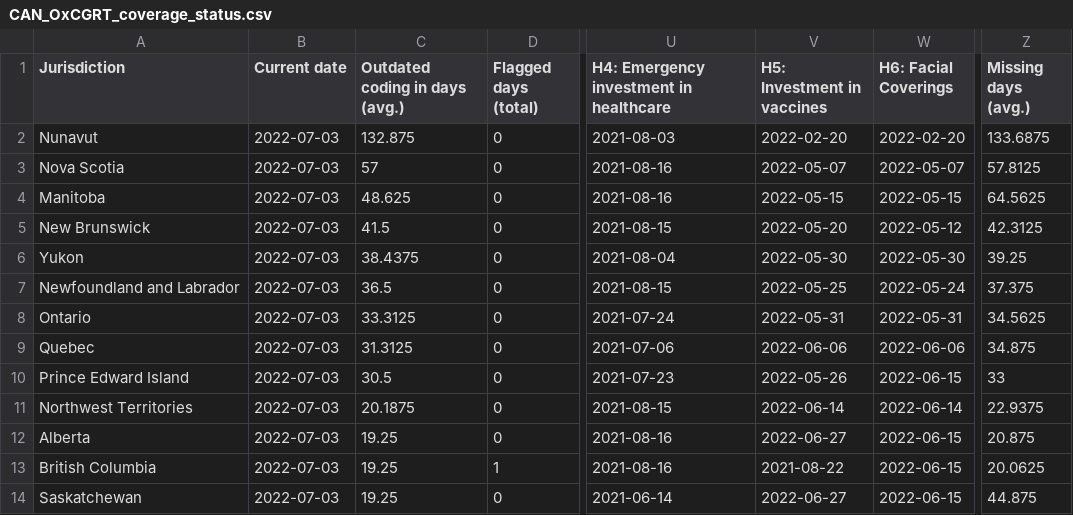
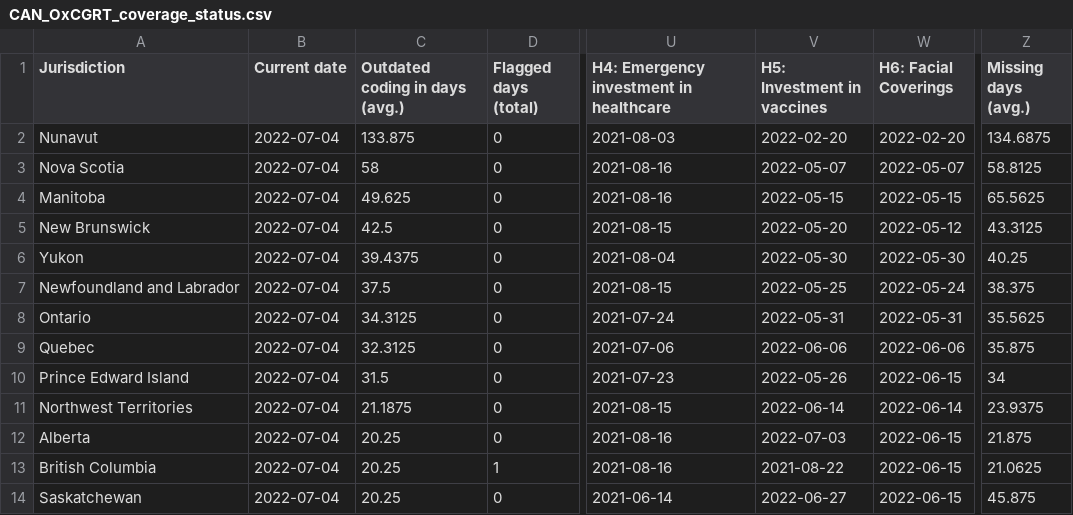
Before and after one commit to tatlowhelen/covid-policy-scratchpad, a CSV file: OxCGRT_coverage_status/CAN_OxCGRT_coverage_status.csv, drawn as a sheet; only a part is shown, gaps mark what is left out; the diff covers the shown part only; the diff names each change by its address in the sheet, - before the commit and + after, or states it on an @@ line.

```diff
--- a/OxCGRT_coverage_status/CAN_OxCGRT_coverage_status.csv
+++ b/OxCGRT_coverage_status/CAN_OxCGRT_coverage_status.csv
-B2:B14 (Current date): 2022-07-03
+B2:B14 (Current date): 2022-07-04
-C2 (Outdated coding in days (avg.)): 132.875
+C2 (Outdated coding in days (avg.)): 133.875
-Z2 (Missing days (avg.)): 133.6875
+Z2 (Missing days (avg.)): 134.6875
-C3 (Outdated coding in days (avg.)): 57
+C3 (Outdated coding in days (avg.)): 58
-Z3 (Missing days (avg.)): 57.8125
+Z3 (Missing days (avg.)): 58.8125
-C4 (Outdated coding in days (avg.)): 48.625
+C4 (Outdated coding in days (avg.)): 49.625
-Z4 (Missing days (avg.)): 64.5625
+Z4 (Missing days (avg.)): 65.5625
-C5 (Outdated coding in days (avg.)): 41.5
+C5 (Outdated coding in days (avg.)): 42.5
-Z5 (Missing days (avg.)): 42.3125
+Z5 (Missing days (avg.)): 43.3125
-C6 (Outdated coding in days (avg.)): 38.4375
+C6 (Outdated coding in days (avg.)): 39.4375
-Z6 (Missing days (avg.)): 39.25
+Z6 (Missing days (avg.)): 40.25
-C7 (Outdated coding in days (avg.)): 36.5
+C7 (Outdated coding in days (avg.)): 37.5
-Z7 (Missing days (avg.)): 37.375
+Z7 (Missing days (avg.)): 38.375
-C8 (Outdated coding in days (avg.)): 33.3125
+C8 (Outdated coding in days (avg.)): 34.3125
-Z8 (Missing days (avg.)): 34.5625
+Z8 (Missing days (avg.)): 35.5625
-C9 (Outdated coding in days (avg.)): 31.3125
+C9 (Outdated coding in days (avg.)): 32.3125
-Z9 (Missing days (avg.)): 34.875
+Z9 (Missing days (avg.)): 35.875
-C10 (Outdated coding in days (avg.)): 30.5
+C10 (Outdated coding in days (avg.)): 31.5
-Z10 (Missing days (avg.)): 33
+Z10 (Missing days (avg.)): 34
-C11 (Outdated coding in days (avg.)): 20.1875
+C11 (Outdated coding in days (avg.)): 21.1875
-Z11 (Missing days (avg.)): 22.9375
+Z11 (Missing days (avg.)): 23.9375
-C12:C14 (Outdated coding in days (avg.)): 19.25
+C12:C14 (Outdated coding in days (avg.)): 20.25
-V12 (H5: Investment in vaccines): 2022-06-27
+V12 (H5: Investment in vaccines): 2022-07-03
-Z12 (Missing days (avg.)): 20.875
+Z12 (Missing days (avg.)): 21.875
-Z13 (Missing days (avg.)): 20.0625
+Z13 (Missing days (avg.)): 21.0625
-Z14 (Missing days (avg.)): 44.875
+Z14 (Missing days (avg.)): 45.875
```
Also changed, not shown: 20 edited cells elsewhere in this file, OxCGRT_coverage_status/BRA_OxCGRT_coverage_status.csv, OxCGRT_coverage_status/CHN_OxCGRT_coverage_status.csv, 3 other files.
